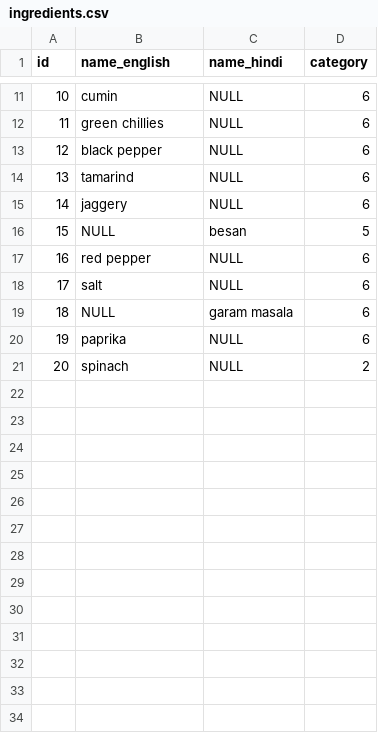
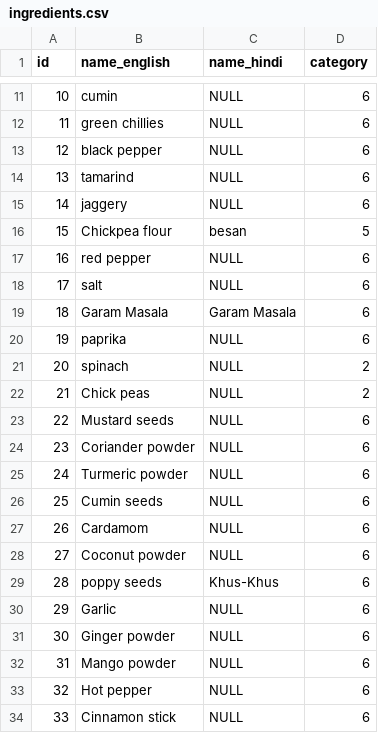
Before and after one commit to gdadlaney/kitas, a CSV file: extra/db entry csv/ingredients.csv, drawn as a sheet; only a part is shown, gaps mark what is left out.

```diff
--- a/extra/db entry csv/ingredients.csv
+++ b/extra/db entry csv/ingredients.csv
@@ -15,7 +15,20 @@ id	name_english	name_hindi	category
 14	jaggery	NULL	6
-15	NULL	besan	5
+15	Chickpea flour	besan	5
 16	red pepper	NULL	6
 17	salt	NULL	6
-18	NULL	garam masala	6
+18	Garam Masala	Garam Masala	6
 19	paprika	NULL	6
 20	spinach	NULL	2
+21	Chick peas	NULL	2
+22	Mustard seeds	NULL	6
+23	Coriander powder	NULL	6
+24	Turmeric powder	NULL	6
+25	Cumin seeds	NULL	6
+26	Cardamom	NULL	6
+27	Coconut powder	NULL	6
+28	poppy seeds	Khus-Khus	6
+29	Garlic	NULL	6
+30	Ginger powder	NULL	6
+31	Mango powder	NULL	6
+32	Hot pepper	NULL	6
+33	Cinnamon stick	NULL	6
```
Also changed, not shown: extra/db entry csv/rec_ingredients.csv, 8 other files.
